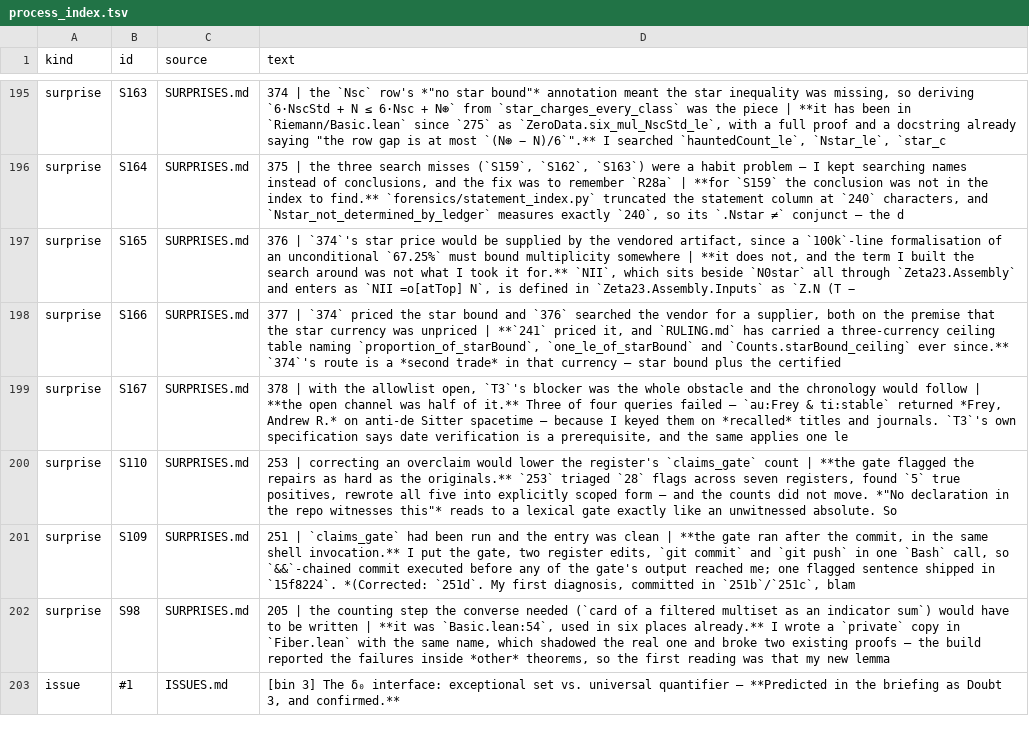
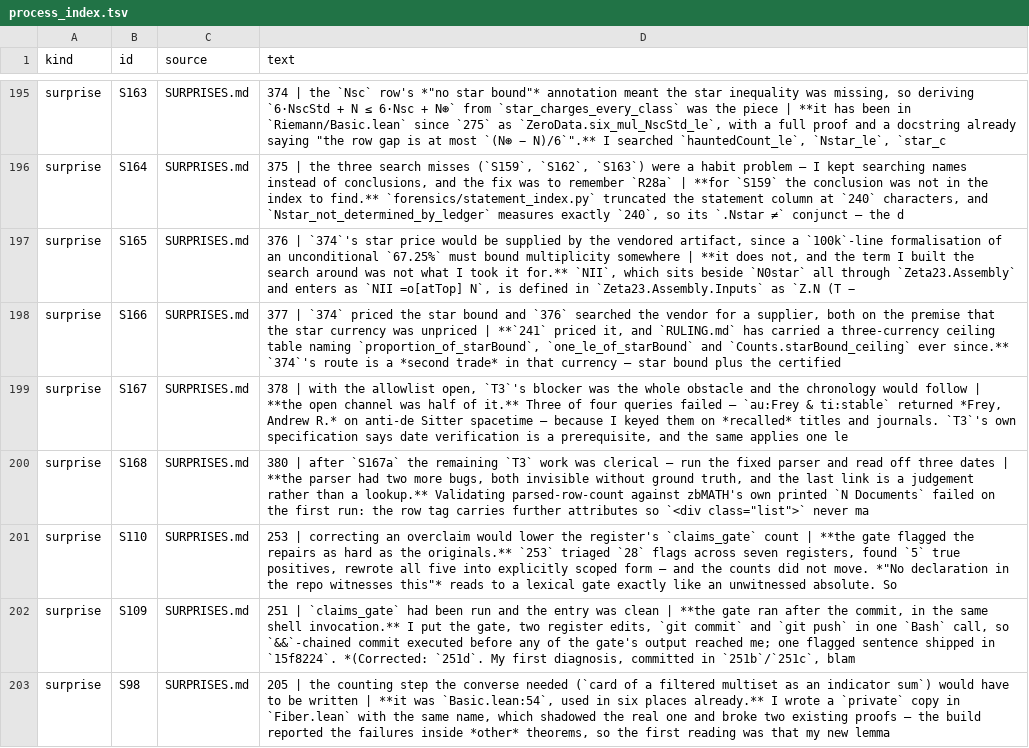
Before and after one commit to LaPingvino/riemann-overlay, a TSV file: forensics/process_index.tsv, drawn as a sheet; only a part is shown, gaps mark what is left out; the shorter side is filled out with more unchanged rows.

```diff
--- a/forensics/process_index.tsv
+++ b/forensics/process_index.tsv
@@ -199,2 +199,3 @@ surprise	S166	SURPRISES.md	377 | `374` priced the star bound and `376` searched
 surprise	S167	SURPRISES.md	378 | with the allowlist open, `T3`'s blocker was the whole obstacle and the chronology would follow | **the open channel was half of it.** Three of four queries failed — `au:Frey & ti:stable` returned *Frey, Andrew R.* on anti-de Sitter spacetime — because I keyed them on *recalled* titles and journals. `T3`'s own specification says date verification is a prerequisite, and the same applies one le
+surprise	S168	SURPRISES.md	380 | after `S167a` the remaining `T3` work was clerical — run the fixed parser and read off three dates | **the parser had two more bugs, both invisible without ground truth, and the last link is a judgement rather than a lookup.** Validating parsed-row-count against zbMATH's own printed `N Documents` failed on the first run: the row tag carries further attributes so `<div class="list">` never ma
 surprise	S110	SURPRISES.md	253 | correcting an overclaim would lower the register's `claims_gate` count | **the gate flagged the repairs as hard as the originals.** `253` triaged `28` flags across seven registers, found `5` true positives, rewrote all five into explicitly scoped form — and the counts did not move. *"No declaration in the repo witnesses this"* reads to a lexical gate exactly like an unwitnessed absolute. So
```
Also changed, not shown: 2 other files.
